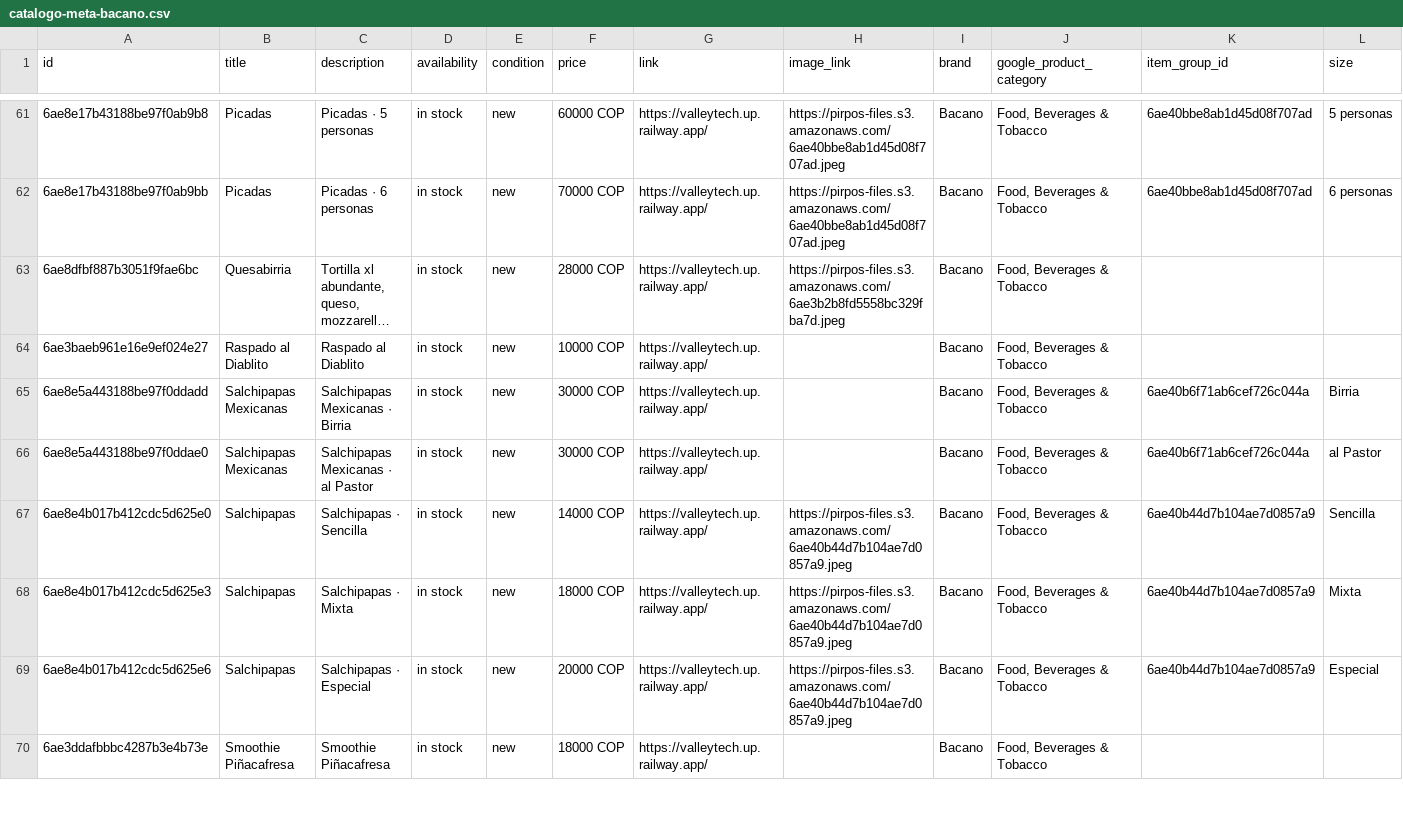
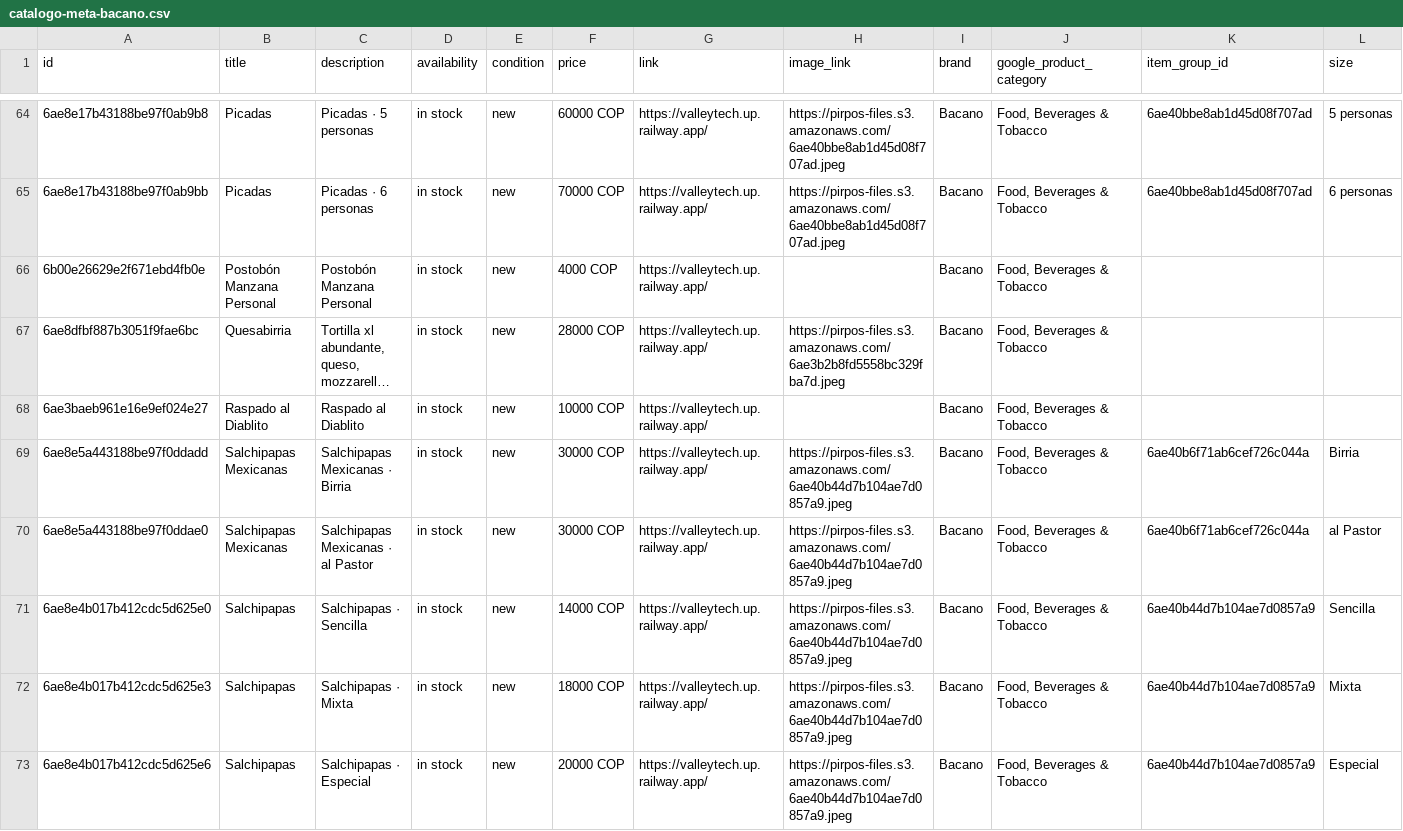
Before and after one commit to Valley-Tech/chatbot-Bacano, a CSV file: docs/catalogo-meta-bacano.csv, drawn as a sheet; only a part is shown, gaps mark what is left out; the shorter side is filled out with more unchanged rows; long unchanged cells end in …; addresses are those after the commit; rows hold the shown columns only; the diff covers the shown part only; the diff names each change by its address in the sheet, - before the commit and + after, or states it on an @@ line.

Commit message:
agregando mejoras al chatbot bacano, horario, historial etc

```diff
--- a/docs/catalogo-meta-bacano.csv
+++ b/docs/catalogo-meta-bacano.csv
+row 66: 6b00e26629e2f671ebd4fb0e | Postobón Manzana Personal | Postobón Manzana Personal | in stock | new | 4000 COP | https://valleytech.up.railway.app/ |  | Bacano | Food, Beverages & Tobacco
-H69:H70 (image_link): (empty)
+H69:H70 (image_link): https://pirpos-files.s3.amazonaws.com/6ae40b44d7b104ae7d0857a9.jpeg
```
Also changed, not shown: 4 added rows and 1 edited cell elsewhere in this file, docs/productos-crm-bacano.csv, 16 other files.
